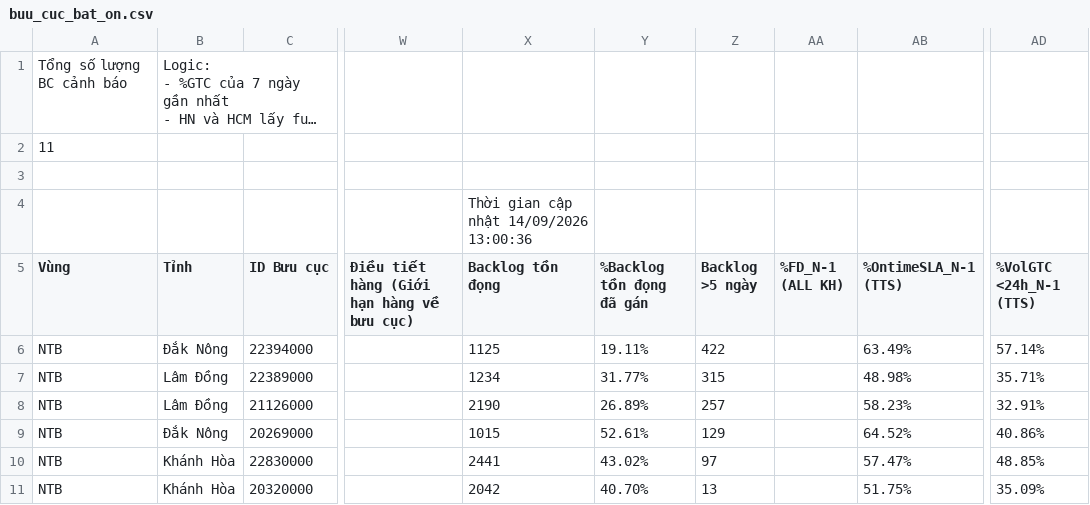
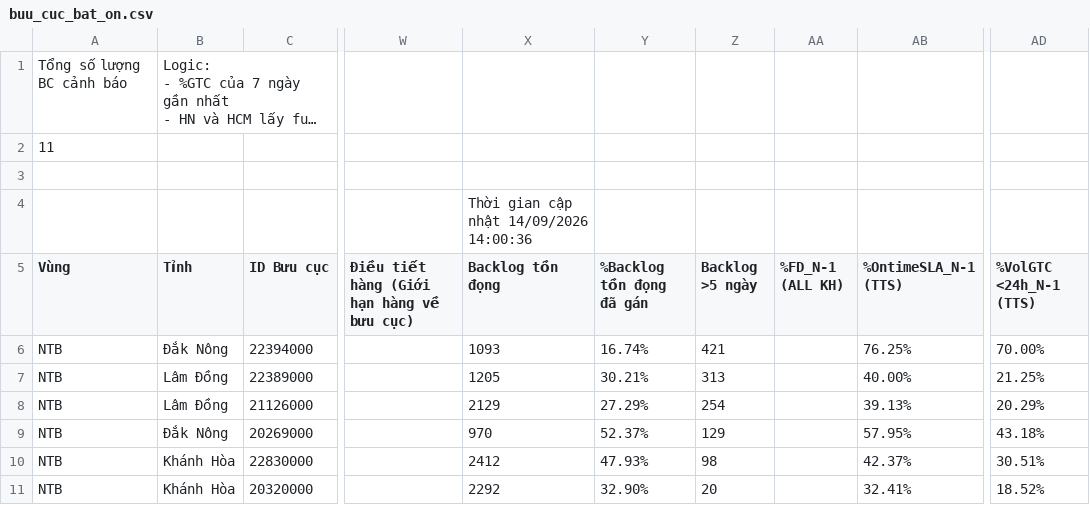
Before and after one commit to thuyntt2-creator/Dashboard_NTB_2026, a CSV file: buu_cuc_bat_on.csv, drawn as a sheet; only a part is shown, gaps mark what is left out; long unchanged cells end in …; the diff covers the shown part only; the diff names each change by its address in the sheet, - before the commit and + after, or states it on an @@ line.

Commit message:
Auto update data, DB and /hop W36

```diff
--- a/buu_cuc_bat_on.csv
+++ b/buu_cuc_bat_on.csv
-X4 (Backlog tồn đọng): Thời gian cập nhật 14/09/2026 13:00:36
+X4 (Backlog tồn đọng): Thời gian cập nhật 14/09/2026 14:00:36
-X6 (Backlog tồn đọng): 1125
+X6 (Backlog tồn đọng): 1093
-Y6 (%Backlog tồn đọng đã gán): 19.11%
+Y6 (%Backlog tồn đọng đã gán): 16.74%
-Z6 (Backlog >5 ngày): 422
+Z6 (Backlog >5 ngày): 421
-AB6 (%OntimeSLA_N-1 (TTS)): 63.49%
+AB6 (%OntimeSLA_N-1 (TTS)): 76.25%
-AD6 (%VolGTC <24h_N-1 (TTS)): 57.14%
+AD6 (%VolGTC <24h_N-1 (TTS)): 70.00%
-X7 (Backlog tồn đọng): 1234
+X7 (Backlog tồn đọng): 1205
-Y7 (%Backlog tồn đọng đã gán): 31.77%
+Y7 (%Backlog tồn đọng đã gán): 30.21%
-Z7 (Backlog >5 ngày): 315
+Z7 (Backlog >5 ngày): 313
-AB7 (%OntimeSLA_N-1 (TTS)): 48.98%
+AB7 (%OntimeSLA_N-1 (TTS)): 40.00%
-AD7 (%VolGTC <24h_N-1 (TTS)): 35.71%
+AD7 (%VolGTC <24h_N-1 (TTS)): 21.25%
-X8 (Backlog tồn đọng): 2190
+X8 (Backlog tồn đọng): 2129
-Y8 (%Backlog tồn đọng đã gán): 26.89%
+Y8 (%Backlog tồn đọng đã gán): 27.29%
-Z8 (Backlog >5 ngày): 257
+Z8 (Backlog >5 ngày): 254
-AB8 (%OntimeSLA_N-1 (TTS)): 58.23%
+AB8 (%OntimeSLA_N-1 (TTS)): 39.13%
-AD8 (%VolGTC <24h_N-1 (TTS)): 32.91%
+AD8 (%VolGTC <24h_N-1 (TTS)): 20.29%
-X9 (Backlog tồn đọng): 1015
+X9 (Backlog tồn đọng): 970
-Y9 (%Backlog tồn đọng đã gán): 52.61%
+Y9 (%Backlog tồn đọng đã gán): 52.37%
-AB9 (%OntimeSLA_N-1 (TTS)): 64.52%
+AB9 (%OntimeSLA_N-1 (TTS)): 57.95%
-AD9 (%VolGTC <24h_N-1 (TTS)): 40.86%
+AD9 (%VolGTC <24h_N-1 (TTS)): 43.18%
-X10 (Backlog tồn đọng): 2441
+X10 (Backlog tồn đọng): 2412
-Y10 (%Backlog tồn đọng đã gán): 43.02%
+Y10 (%Backlog tồn đọng đã gán): 47.93%
-Z10 (Backlog >5 ngày): 97
+Z10 (Backlog >5 ngày): 98
-AB10 (%OntimeSLA_N-1 (TTS)): 57.47%
+AB10 (%OntimeSLA_N-1 (TTS)): 42.37%
-AD10 (%VolGTC <24h_N-1 (TTS)): 48.85%
+AD10 (%VolGTC <24h_N-1 (TTS)): 30.51%
-X11 (Backlog tồn đọng): 2042
+X11 (Backlog tồn đọng): 2292
-Y11 (%Backlog tồn đọng đã gán): 40.70%
+Y11 (%Backlog tồn đọng đã gán): 32.90%
-Z11 (Backlog >5 ngày): 13
+Z11 (Backlog >5 ngày): 20
-AB11 (%OntimeSLA_N-1 (TTS)): 51.75%
+AB11 (%OntimeSLA_N-1 (TTS)): 32.41%
-AD11 (%VolGTC <24h_N-1 (TTS)): 35.09%
+AD11 (%VolGTC <24h_N-1 (TTS)): 18.52%
```
Also changed, not shown: 22 edited cells elsewhere in this file, 3 other files.
